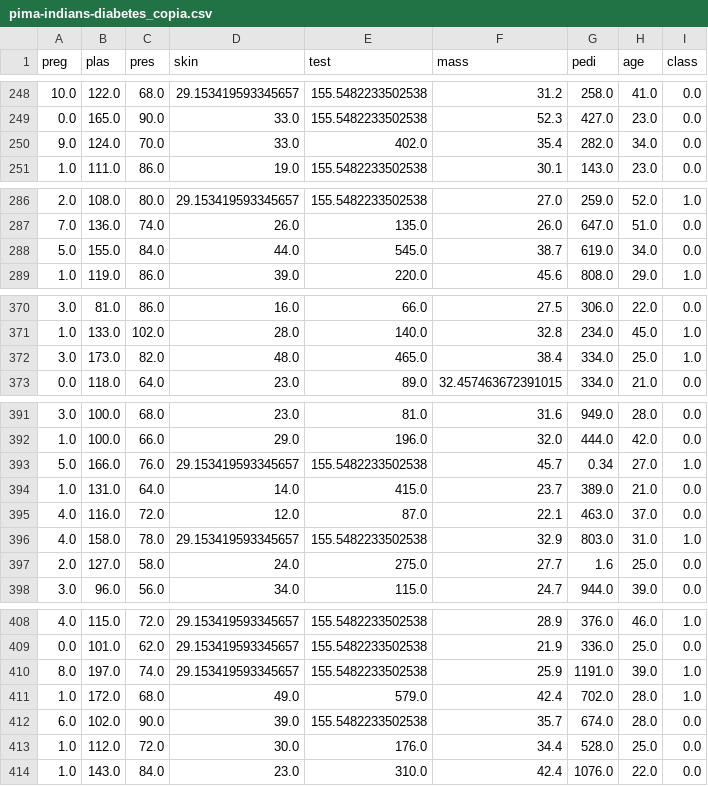
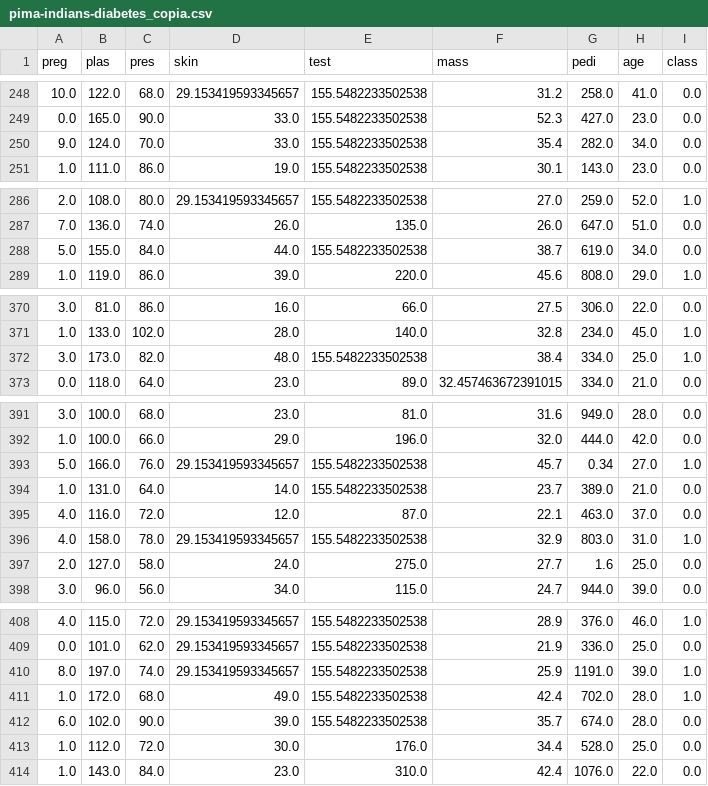
Before and after one commit to JavierPeraltaAzagra/Big-Data-e-IA, a CSV file: Sistemas de aprendizaje automático/RA2/pima-indians-diabetes_copia.csv, drawn as a sheet; only a part is shown, gaps mark what is left out; the diff covers the shown part only.

```diff
--- a/Sistemas de aprendizaje automático/RA2/pima-indians-diabetes_copia.csv
+++ b/Sistemas de aprendizaje automático/RA2/pima-indians-diabetes_copia.csv
@@ -249,3 +249,3 @@ preg,plas,pres,skin,test,mass,pedi,age,class
 0.0,165.0,90.0,33.0,155.5482233502538,52.3,427.0,23.0,0.0
-9.0,124.0,70.0,33.0,402.0,35.4,282.0,34.0,0.0
+9.0,124.0,70.0,33.0,155.5482233502538,35.4,282.0,34.0,0.0
 1.0,111.0,86.0,19.0,155.5482233502538,30.1,143.0,23.0,0.0
@@ -287,3 +287,3 @@ preg,plas,pres,skin,test,mass,pedi,age,class
 7.0,136.0,74.0,26.0,135.0,26.0,647.0,51.0,0.0
-5.0,155.0,84.0,44.0,545.0,38.7,619.0,34.0,0.0
+5.0,155.0,84.0,44.0,155.5482233502538,38.7,619.0,34.0,0.0
 1.0,119.0,86.0,39.0,220.0,45.6,808.0,29.0,1.0
@@ -371,3 +371,3 @@ preg,plas,pres,skin,test,mass,pedi,age,class
 1.0,133.0,102.0,28.0,140.0,32.8,234.0,45.0,1.0
-3.0,173.0,82.0,48.0,465.0,38.4,334.0,25.0,1.0
+3.0,173.0,82.0,48.0,155.5482233502538,38.4,334.0,25.0,1.0
 0.0,118.0,64.0,23.0,89.0,32.457463672391015,334.0,21.0,0.0
@@ -393,3 +393,3 @@ preg,plas,pres,skin,test,mass,pedi,age,class
 5.0,166.0,76.0,29.153419593345657,155.5482233502538,45.7,0.34,27.0,1.0
-1.0,131.0,64.0,14.0,415.0,23.7,389.0,21.0,0.0
+1.0,131.0,64.0,14.0,155.5482233502538,23.7,389.0,21.0,0.0
 4.0,116.0,72.0,12.0,87.0,22.1,463.0,37.0,0.0
@@ -410,3 +410,3 @@ preg,plas,pres,skin,test,mass,pedi,age,class
 8.0,197.0,74.0,29.153419593345657,155.5482233502538,25.9,1191.0,39.0,1.0
-1.0,172.0,68.0,49.0,579.0,42.4,702.0,28.0,1.0
+1.0,172.0,68.0,49.0,155.5482233502538,42.4,702.0,28.0,1.0
 6.0,102.0,90.0,39.0,155.5482233502538,35.7,674.0,28.0,0.0
```
Also changed, not shown: 12 edited cells elsewhere in this file, 2 other files.
